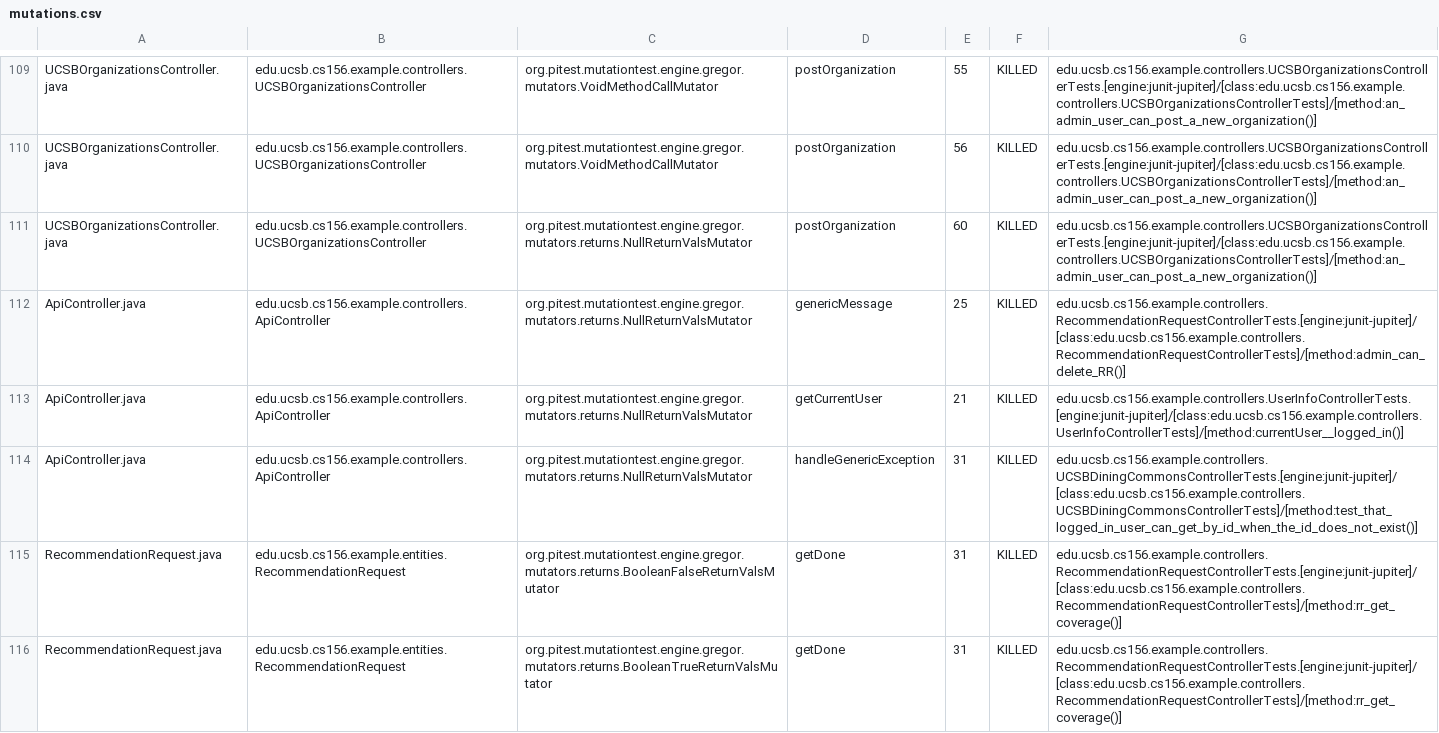
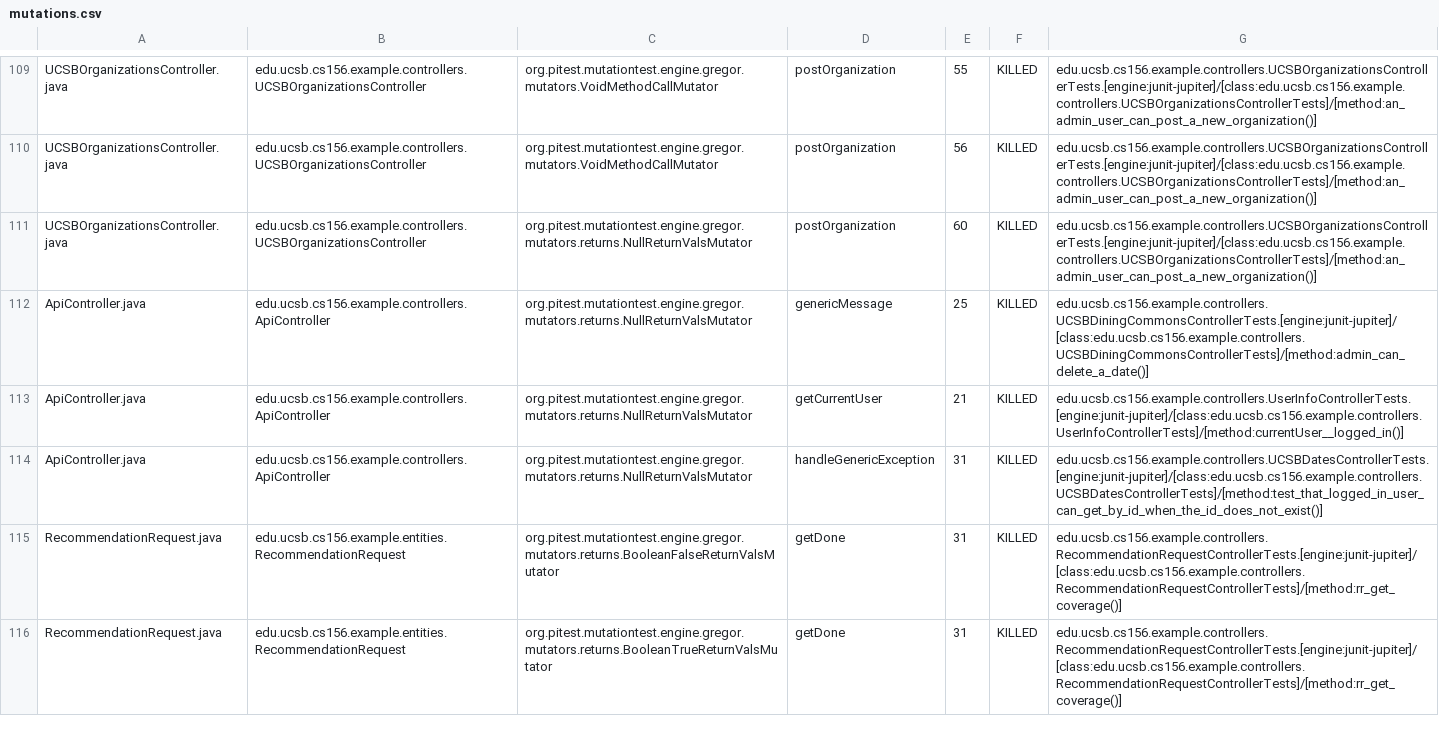
Before and after one commit to ucsb-cs156-s24/team02-s24-5pm-4, a CSV file: pitest/mutations.csv, drawn as a sheet; only a part is shown, gaps mark what is left out.

Commit message:
Deploying to gh-pages from @ ucsb-cs156-s24/team02-s24-5pm-4@d6ed6dc5424bbf47341c6614b79e77c8dada9e36 🚀

```diff
--- a/pitest/mutations.csv
+++ b/pitest/mutations.csv
@@ -111,5 +111,5 @@ UCSBOrganizationsController.java,edu.ucsb.cs156.example.controllers.UCSBOrganiza
 UCSBOrganizationsController.java,edu.ucsb.cs156.example.controllers.UCSBOrganizationsController,org.pitest.mutationtest.engine.gregor.mutators.returns.NullReturnValsMutator,postOrganization,60,KILLED,edu.ucsb.cs156.example.controllers.UCSBOrganizationsControllerTests.[engine:junit-jupiter]/[class:edu.ucsb.cs156.example.controllers.UCSBOrganizationsControllerTests]/[method:an_admin_user_can_post_a_new_organization()]
-ApiController.java,edu.ucsb.cs156.example.controllers.ApiController,org.pitest.mutationtest.engine.gregor.mutators.returns.NullReturnValsMutator,genericMessage,25,KILLED,edu.ucsb.cs156.example.controllers.RecommendationRequestControllerTests.[engine:junit-jupiter]/[class:edu.ucsb.cs156.example.controllers.RecommendationRequestControllerTests]/[method:admin_can_delete_RR()]
+ApiController.java,edu.ucsb.cs156.example.controllers.ApiController,org.pitest.mutationtest.engine.gregor.mutators.returns.NullReturnValsMutator,genericMessage,25,KILLED,edu.ucsb.cs156.example.controllers.UCSBDiningCommonsControllerTests.[engine:junit-jupiter]/[class:edu.ucsb.cs156.example.controllers.UCSBDiningCommonsControllerTests]/[method:admin_can_delete_a_date()]
 ApiController.java,edu.ucsb.cs156.example.controllers.ApiController,org.pitest.mutationtest.engine.gregor.mutators.returns.NullReturnValsMutator,getCurrentUser,21,KILLED,edu.ucsb.cs156.example.controllers.UserInfoControllerTests.[engine:junit-jupiter]/[class:edu.ucsb.cs156.example.controllers.UserInfoControllerTests]/[method:currentUser__logged_in()]
-ApiController.java,edu.ucsb.cs156.example.controllers.ApiController,org.pitest.mutationtest.engine.gregor.mutators.returns.NullReturnValsMutator,handleGenericException,31,KILLED,edu.ucsb.cs156.example.controllers.UCSBDiningCommonsControllerTests.[engine:junit-jupiter]/[class:edu.ucsb.cs156.example.controllers.UCSBDiningCommonsControllerTests]/[method:test_that_logged_in_user_can_get_by_id_when_the_id_does_not_exist()]
+ApiController.java,edu.ucsb.cs156.example.controllers.ApiController,org.pitest.mutationtest.engine.gregor.mutators.returns.NullReturnValsMutator,handleGenericException,31,KILLED,edu.ucsb.cs156.example.controllers.UCSBDatesControllerTests.[engine:junit-jupiter]/[class:edu.ucsb.cs156.example.controllers.UCSBDatesControllerTests]/[method:test_that_logged_in_user_can_get_by_id_when_the_id_does_not_exist()]
 RecommendationRequest.java,edu.ucsb.cs156.example.entities.RecommendationRequest,org.pitest.mutationtest.engine.gregor.mutators.returns.BooleanFalseReturnValsMutator,getDone,31,KILLED,edu.ucsb.cs156.example.controllers.RecommendationRequestControllerTests.[engine:junit-jupiter]/[class:edu.ucsb.cs156.example.controllers.RecommendationRequestControllerTests]/[method:rr_get_coverage()]
```
Also changed, not shown: 17 other files.
